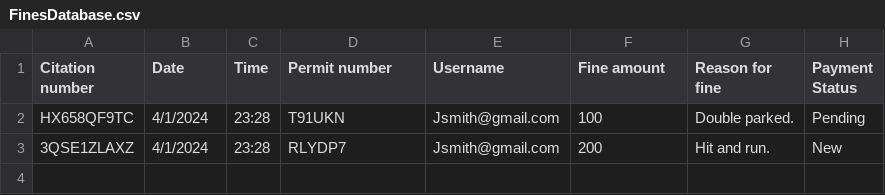
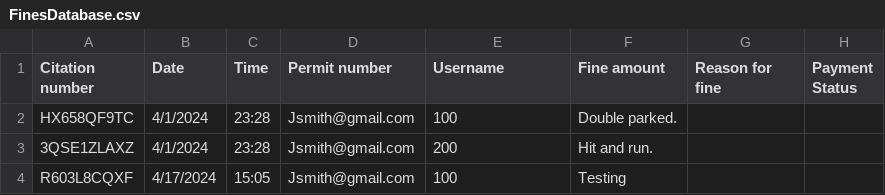
Before and after one commit to DyeTry/CEN3031-Spring24-Team2, a CSV file: src/main/resources/com/team2/cen3031spring2024team2/FinesDatabase.csv, drawn as a sheet.

```diff
--- a/src/main/resources/com/team2/cen3031spring2024team2/FinesDatabase.csv
+++ b/src/main/resources/com/team2/cen3031spring2024team2/FinesDatabase.csv
@@ -1,3 +1,4 @@
 Citation number,Date,Time,Permit number,Username,Fine amount,Reason for fine,Payment Status,
-HX658QF9TC,4/1/2024,23:28,T91UKN,Jsmith@gmail.com,100,Double parked.,Pending,
-3QSE1ZLAXZ,4/1/2024,23:28,RLYDP7,Jsmith@gmail.com,200,Hit and run.,New,
+HX658QF9TC,4/1/2024,23:28,Jsmith@gmail.com,100,Double parked.,
+3QSE1ZLAXZ,4/1/2024,23:28,Jsmith@gmail.com,200,Hit and run.,
+R603L8CQXF,4/17/2024,15:05,Jsmith@gmail.com,100,Testing,
```
Also changed, not shown: 5 other files.
